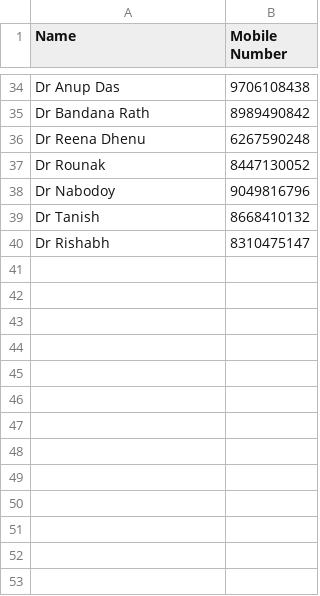
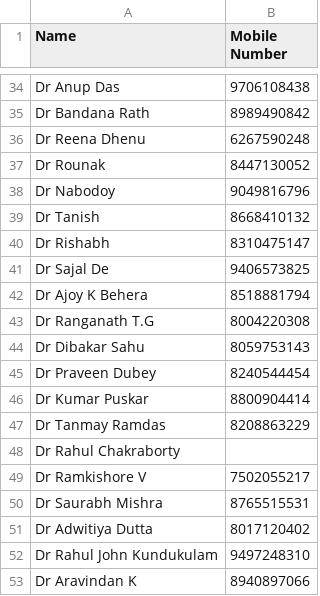
Before and after one commit to akhilrajs/ED-Call-Registry, a CSV file: call_data/contact_details.csv, drawn as a sheet; only a part is shown, gaps mark what is left out; the diff names each change by its address in the sheet, - before the commit and + after, or states it on an @@ line.

Commit message:
Update contact_details.csv

```diff
--- a/call_data/contact_details.csv
+++ b/call_data/contact_details.csv
+row 41: Dr Sajal De | 9406573825
+row 42: Dr Ajoy K Behera | 8518881794
+row 43: Dr Ranganath T.G | 8004220308
+row 44: Dr Dibakar Sahu | 8059753143
+row 45: Dr Praveen Dubey | 8240544454
+row 46: Dr Kumar Puskar | 8800904414
+row 47: Dr Tanmay Ramdas | 8208863229
+row 48: Dr Rahul Chakraborty
+row 49: Dr Ramkishore V | 7502055217
+row 50: Dr Saurabh Mishra | 8765515531
+row 51: Dr Adwitiya Dutta | 8017120402
+row 52: Dr Rahul John Kundukulam | 9497248310
+row 53: Dr Aravindan K | 8940897066
```
